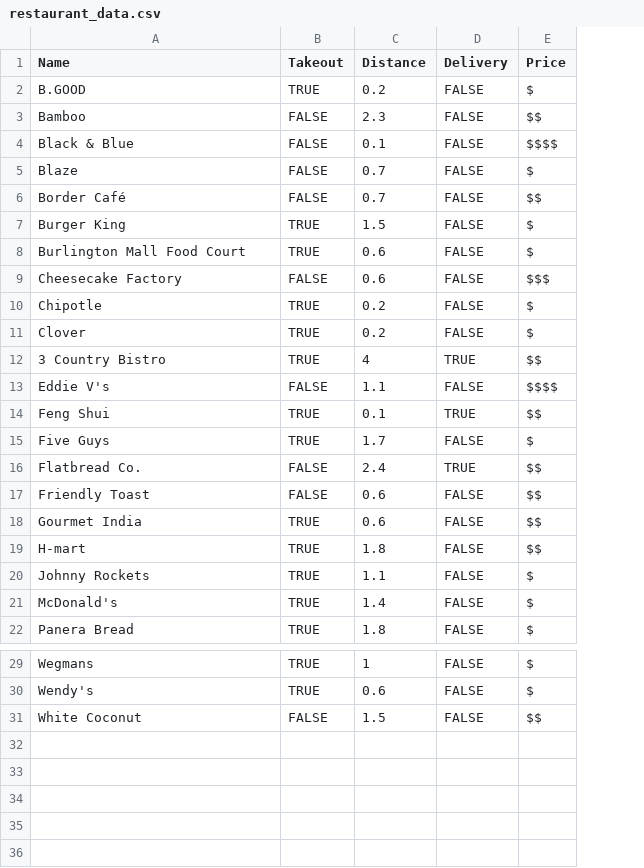
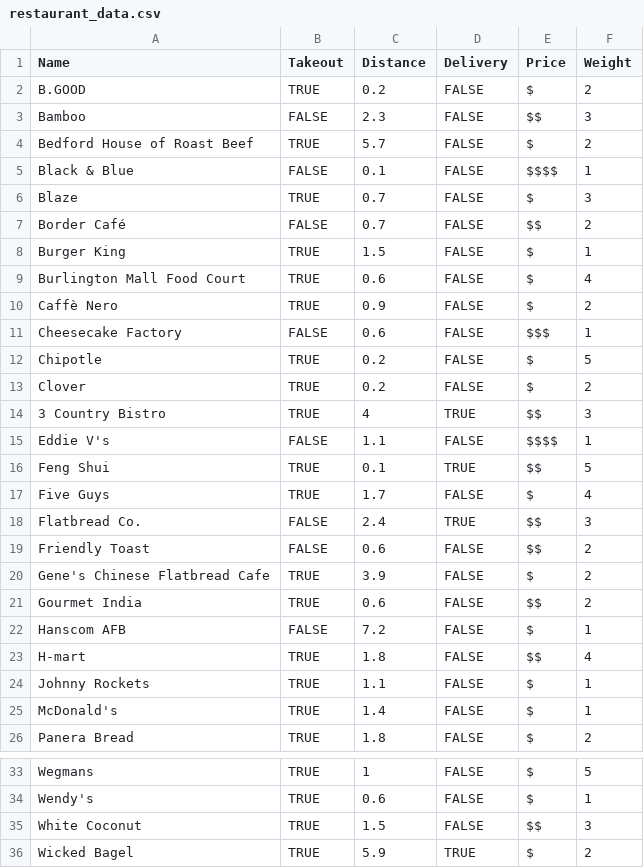
Before and after one commit to em-ay-devs/food, a CSV file: src/configs/restaurant_data.csv, drawn as a sheet; only a part is shown, gaps mark what is left out; addresses are those after the commit; the diff names each change by its address in the sheet, - before the commit and + after, or states it on an @@ line.

Commit message:
FOOD-29 Add weights to restaurant options

```diff
--- a/src/configs/restaurant_data.csv
+++ b/src/configs/restaurant_data.csv
+column F (Weight), rows 2-3: 2 | 3; rows 5-9: 1 | 3 | 2 | 1 | 4; rows 11-19: 1 | 5 | 2 | 3 | 1 | 5 | 4 | 3 | 2; row 21: 2; rows 23-26: 4 | 1 | 1 | 2; rows 33-35: 5 | 1 | 3
+row 4: Bedford House of Roast Beef | TRUE | 5.7 | FALSE | $ | 2
-B6 (Takeout): FALSE
+B6 (Takeout): TRUE
+row 10: Caffè Nero | TRUE | 0.9 | FALSE | $ | 2
+row 20: Gene's Chinese Flatbread Cafe | TRUE | 3.9 | FALSE | $ | 2
+row 22: Hanscom AFB | FALSE | 7.2 | FALSE | $ | 1
-B35 (Takeout): FALSE
+B35 (Takeout): TRUE
+row 36: Wicked Bagel | TRUE | 5.9 | TRUE | $ | 2
```
